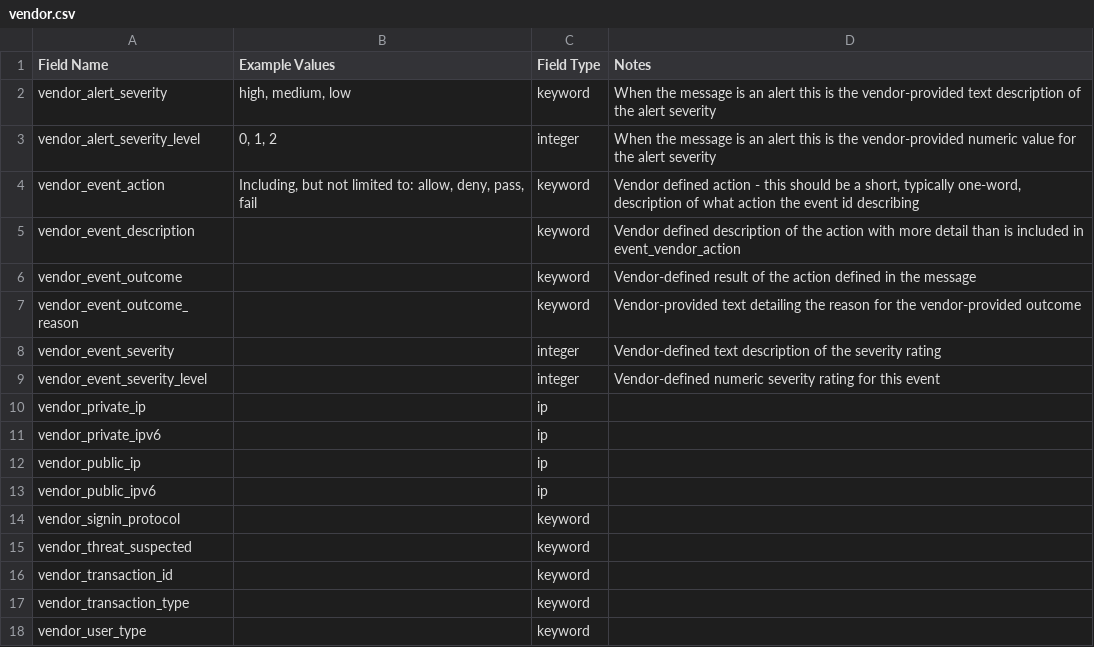
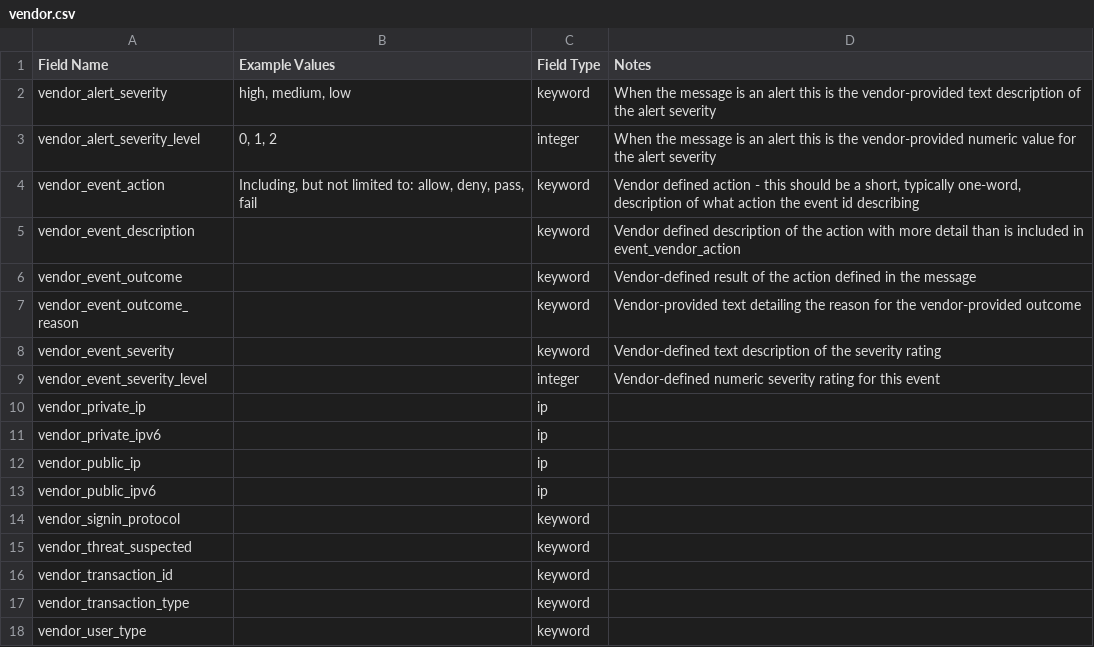
Before and after one commit to Graylog2/graylog-schema, a CSV file: source/schema/entities/vendor.csv, drawn as a sheet.

Commit message:
Update vendor.csv
Change "vendor_event_severity" data type from "integer" to "keyword" based on the field description.

```diff
--- a/source/schema/entities/vendor.csv
+++ b/source/schema/entities/vendor.csv
@@ -7,3 +7,3 @@
 "vendor_event_outcome_reason",,"keyword","Vendor-provided text detailing the reason for the vendor-provided outcome"
-"vendor_event_severity",,"integer","Vendor-defined text description of the severity rating"
+"vendor_event_severity",,"keyword","Vendor-defined text description of the severity rating"
 "vendor_event_severity_level",,"integer","Vendor-defined numeric severity rating for this event"
```
